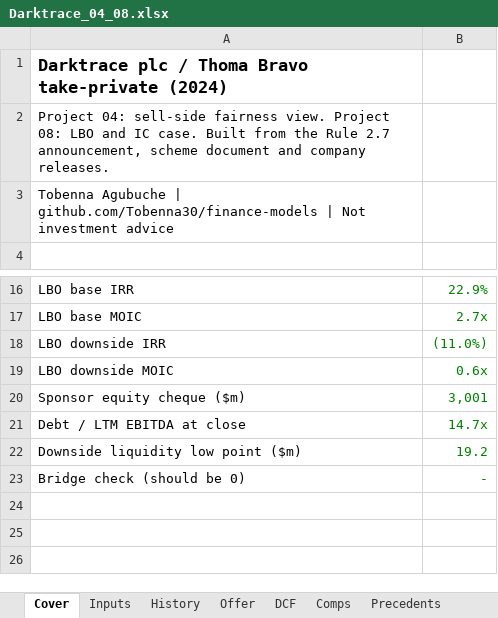
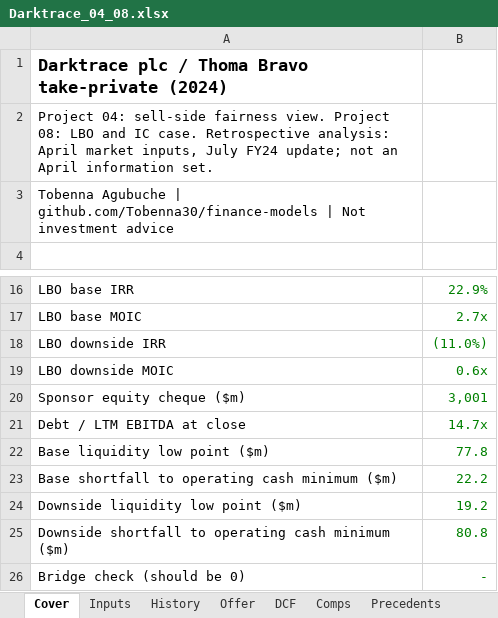
Before and after one commit to Tobenna30/finance-models, an Excel workbook: projects/04-08-darktrace/models/Darktrace_04_08.xlsx, sheet Cover, drawn as a sheet; only a part is shown, gaps mark what is left out; values as stored, in another font and other column widths than the file's, no borders; the diff names each change by its address in the sheet, - before the commit and + after, or states it on an @@ line.

```diff
--- a/projects/04-08-darktrace/models/Darktrace_04_08.xlsx (sheet Cover)
+++ b/projects/04-08-darktrace/models/Darktrace_04_08.xlsx (sheet Cover)
-A2: …IC case. Built from the Rule 2.7 announcement, scheme document and company releases.
+A2: …IC case. Retrospective analysis: April market inputs, July FY24 update; not an April information set.
+row 22: Base liquidity low point ($m) | 77.8
+row 23: Base shortfall to operating cash minimum ($m) | 22.2
+row 25: Downside shortfall to operating cash minimum ($m) | 80.8
```
Also changed, not shown: sheet Sources, sheet Football field, sheet Inputs, charts or pictures, 17 other files.
